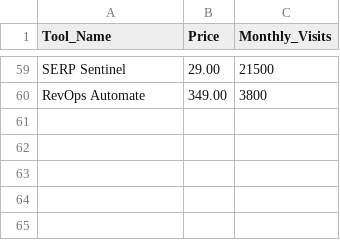
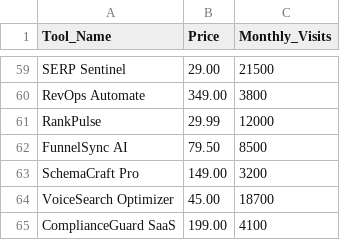
Before and after one commit to iix-ai/ai-battle-arena, a CSV file: data/tools_raw.csv, drawn as a sheet; only a part is shown, gaps mark what is left out.

Commit message:
Auto-add new tools via n8n

```diff
--- a/data/tools_raw.csv
+++ b/data/tools_raw.csv
@@ -60 +60,6 @@ SERP Sentinel,29.00,21500
 RevOps Automate,349.00,3800
+RankPulse,29.99,12000
+FunnelSync AI,79.50,8500
+SchemaCraft Pro,149.00,3200
+VoiceSearch Optimizer,45.00,18700
+ComplianceGuard SaaS,199.00,4100
```
